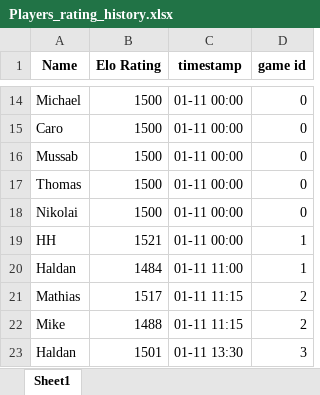
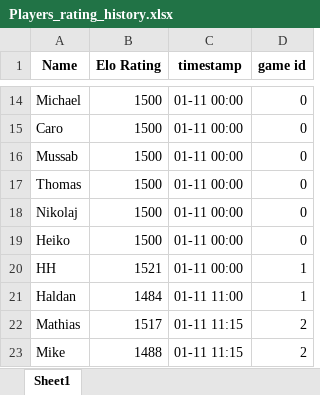
Before and after one commit to EmilHaldan/Bordtennis-EloRankings, an Excel workbook: Players_rating_history.xlsx, sheet Sheet1, drawn as a sheet; only a part is shown, gaps mark what is left out; the shorter side is filled out with more unchanged rows; values as stored, in another font and other column widths than the file's, no borders; the diff covers the shown part only; the diff names each change by its address in the sheet, - before the commit and + after, or states it on an @@ line.

```diff
--- a/Players_rating_history.xlsx (sheet Sheet1)
+++ b/Players_rating_history.xlsx (sheet Sheet1)
-A18 (Name): Nikolai
+A18 (Name): Nikolaj
+row 19: Heiko | 1500 | 01-11 00:00 | 0
```
Also changed, not shown: 26 added rows and 1 edited cell elsewhere in this sheet, Matches.xlsx, Players_rating.xlsx, 5 other files.
